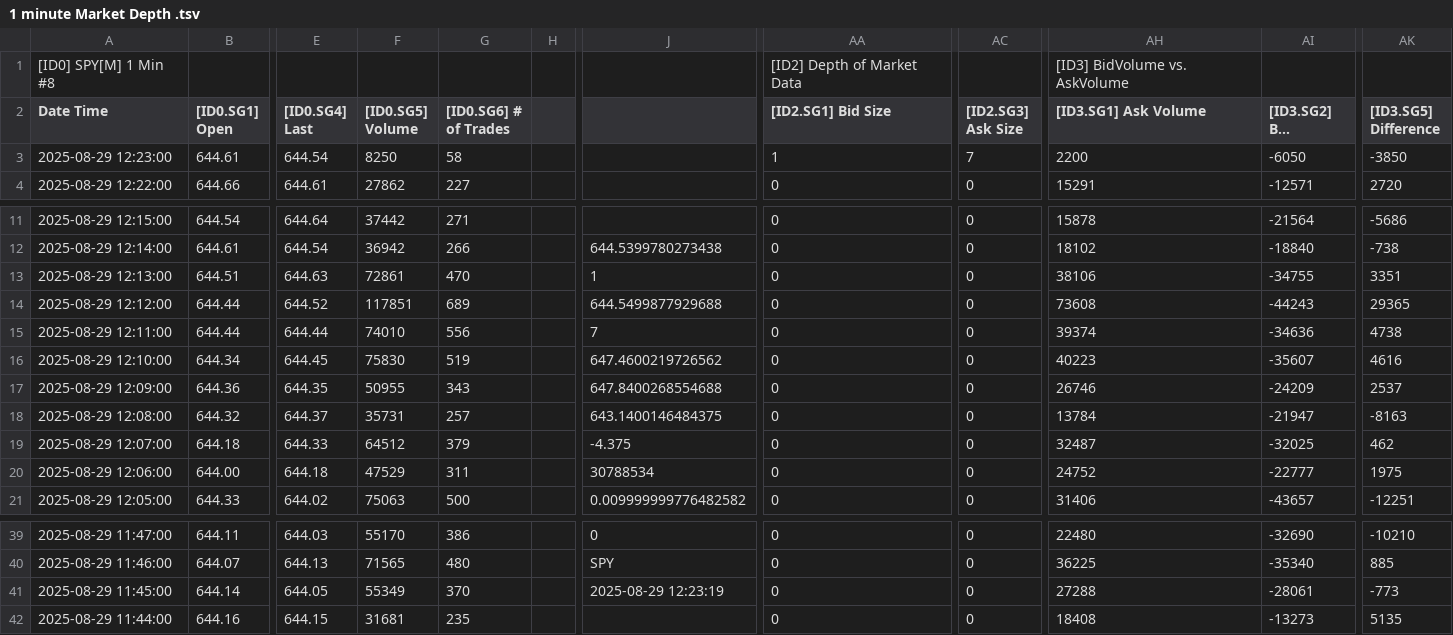
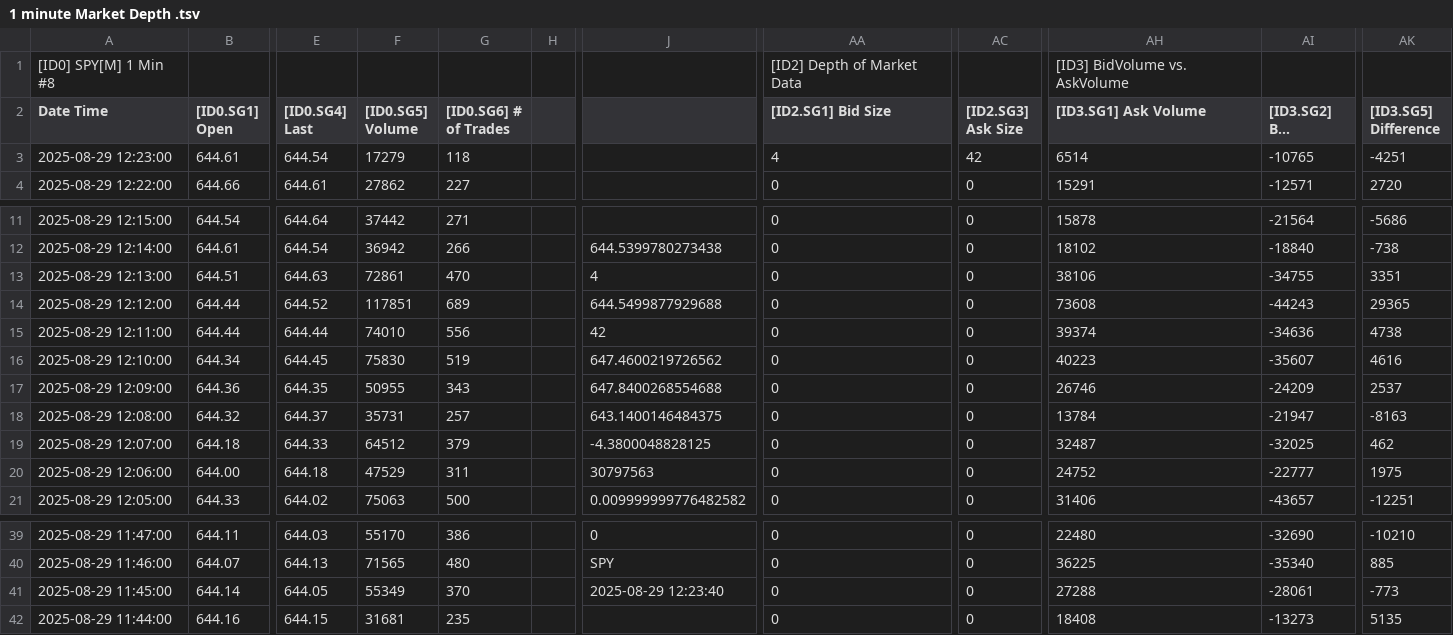
Before and after one commit to timbarber4/ETF-Feed, a TSV file: 1 minute Market Depth .tsv, drawn as a sheet; only a part is shown, gaps mark what is left out; long unchanged cells end in …; the diff names each change by its address in the sheet, - before the commit and + after, or states it on an @@ line.

```diff
--- a/1 minute Market Depth .tsv
+++ b/1 minute Market Depth .tsv
-F3 ([ID0.SG5] Volume): 8250
+F3 ([ID0.SG5] Volume): 17279
-G3 ([ID0.SG6] # of Trades): 58
+G3 ([ID0.SG6] # of Trades): 118
-AA3 ([ID2.SG1] Bid Size): 1
+AA3 ([ID2.SG1] Bid Size): 4
-AC3 ([ID2.SG3] Ask Size): 7
+AC3 ([ID2.SG3] Ask Size): 42
-AH3 ([ID3.SG1] Ask Volume): 2200
+AH3 ([ID3.SG1] Ask Volume): 6514
-AI3 ([ID3.SG2] Bid Volume): -6050
+AI3 ([ID3.SG2] Bid Volume): -10765
-AK3 ([ID3.SG5] Difference): -3850
+AK3 ([ID3.SG5] Difference): -4251
-J13: 1
+J13: 4
-J15: 7
+J15: 42
-J19: -4.375
+J19: -4.3800048828125
-J20: 30788534
+J20: 30797563
-J41: 2025-08-29 12:23:19
+J41: 2025-08-29 12:23:40
```
Also changed, not shown: 1 min VIX Sept.tsv, 30 min VIX Sept.tsv, 9 other files.
